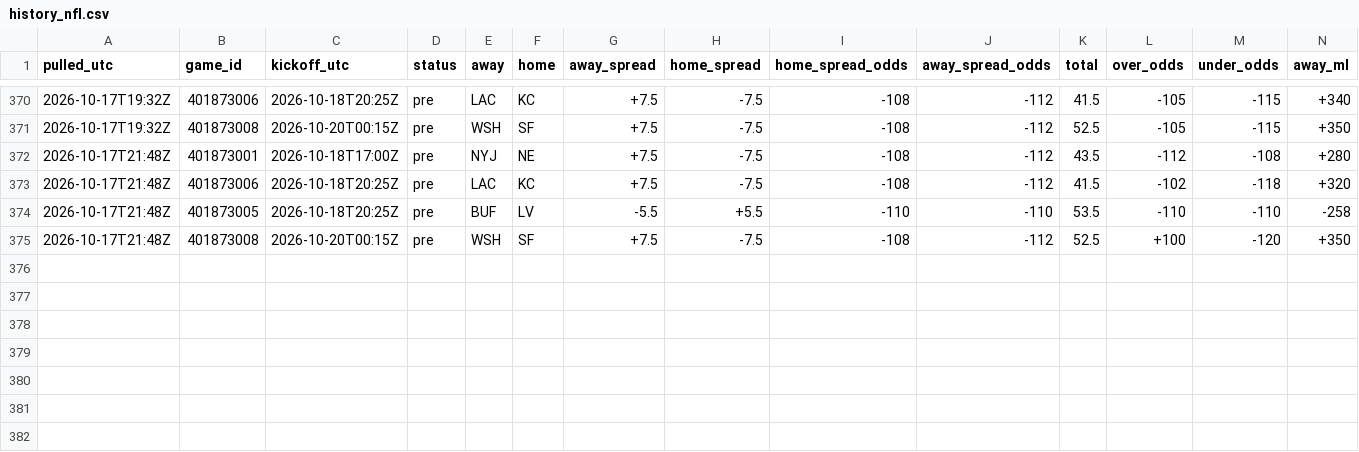
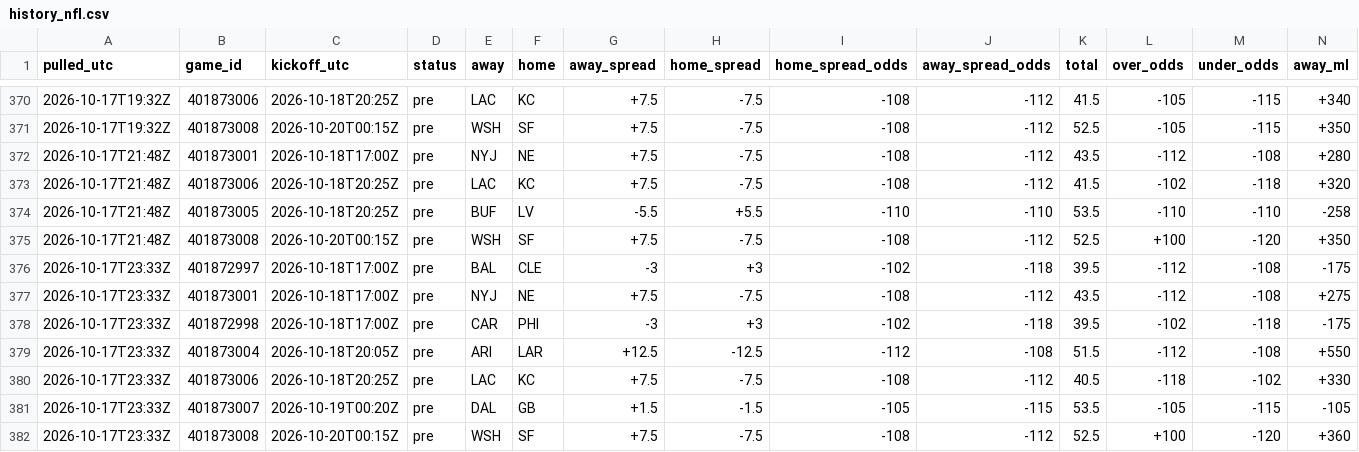
Before and after one commit to tdfarrell/betting-research, a CSV file: data/odds/history_nfl.csv, drawn as a sheet; only a part is shown, gaps mark what is left out; rows hold the shown columns only; the diff names each change by its address in the sheet, - before the commit and + after, or states it on an @@ line.

```diff
--- a/data/odds/history_nfl.csv
+++ b/data/odds/history_nfl.csv
+row 376: 2026-10-17T23:33Z | 401872997 | 2026-10-18T17:00Z | pre | BAL | CLE | -3 | +3 | -102 | -118 | 39.5 | -112 | -108 | -175
+row 377: 2026-10-17T23:33Z | 401873001 | 2026-10-18T17:00Z | pre | NYJ | NE | +7.5 | -7.5 | -108 | -112 | 43.5 | -112 | -108 | +275
+row 378: 2026-10-17T23:33Z | 401872998 | 2026-10-18T17:00Z | pre | CAR | PHI | -3 | +3 | -102 | -118 | 39.5 | -102 | -118 | -175
+row 379: 2026-10-17T23:33Z | 401873004 | 2026-10-18T20:05Z | pre | ARI | LAR | +12.5 | -12.5 | -112 | -108 | 51.5 | -112 | -108 | +550
+row 380: 2026-10-17T23:33Z | 401873006 | 2026-10-18T20:25Z | pre | LAC | KC | +7.5 | -7.5 | -108 | -112 | 40.5 | -118 | -102 | +330
+row 381: 2026-10-17T23:33Z | 401873007 | 2026-10-19T00:20Z | pre | DAL | GB | +1.5 | -1.5 | -105 | -115 | 53.5 | -105 | -115 | -105
+row 382: 2026-10-17T23:33Z | 401873008 | 2026-10-20T00:15Z | pre | WSH | SF | +7.5 | -7.5 | -108 | -112 | 52.5 | +100 | -120 | +360
```
Also changed, not shown: data/boards/cfb_2026-10-17.csv, data/boards/nfl_2026_wk06.csv, 19 other files.
